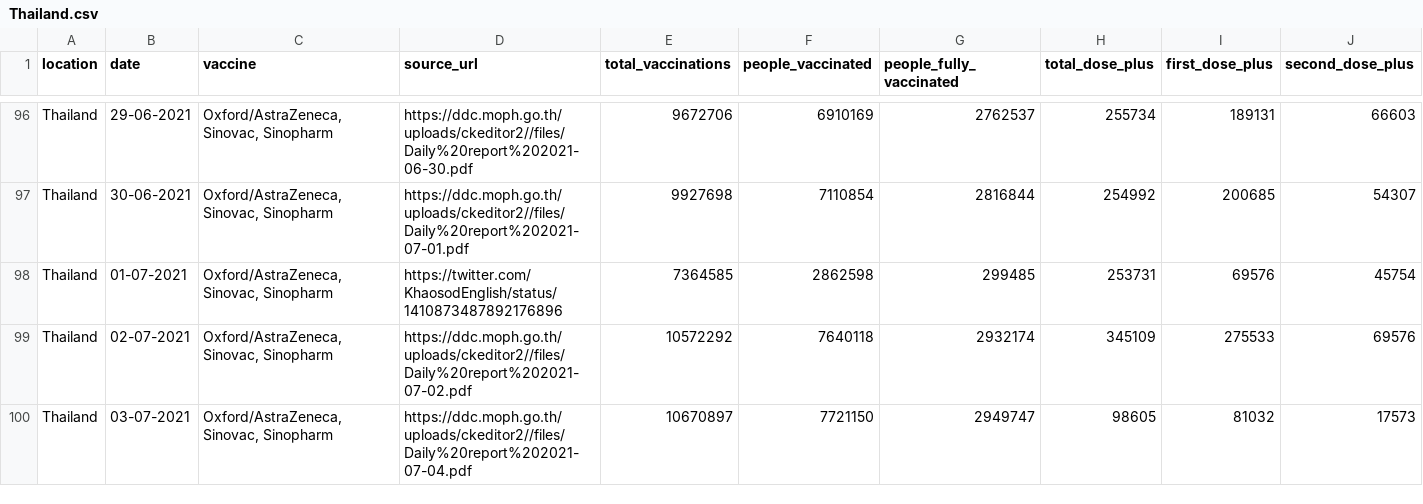
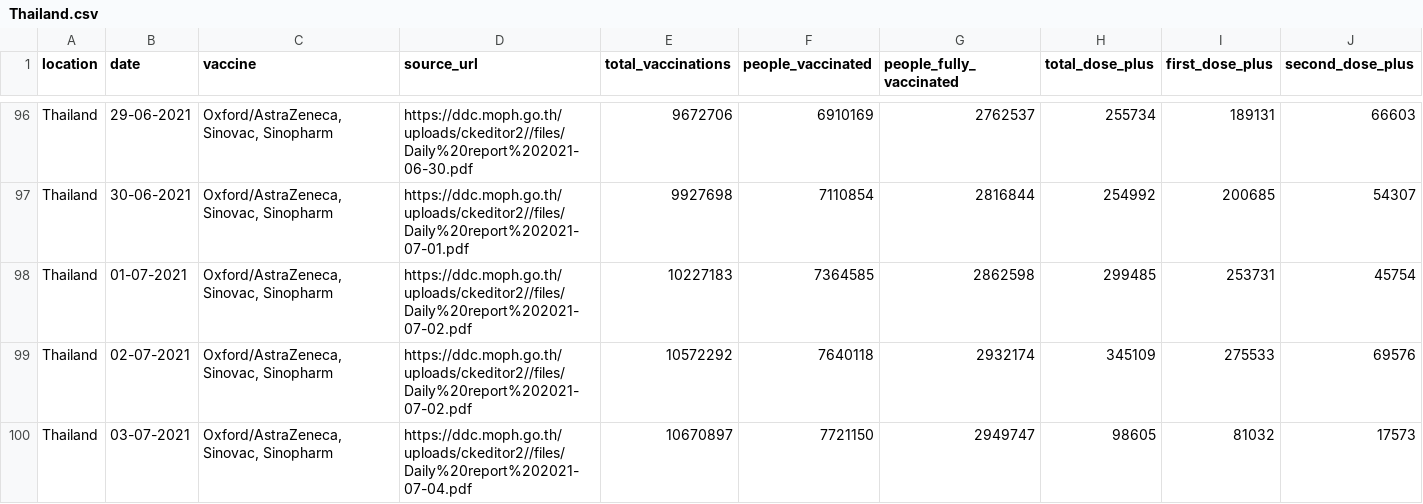
Before and after one commit to nathakits/covid-tracker-twitter-bot, a CSV file: data/Thailand.csv, drawn as a sheet; only a part is shown, gaps mark what is left out.

Commit message:
Update Thailand.csv

```diff
--- a/data/Thailand.csv
+++ b/data/Thailand.csv
@@ -97,3 +97,3 @@ Thailand,29-06-2021,"Oxford/AstraZeneca, Sinovac, Sinopharm",https://ddc.moph.go
 Thailand,30-06-2021,"Oxford/AstraZeneca, Sinovac, Sinopharm",https://ddc.moph.go.th/uploads/ckeditor2//files/Daily%20report%202021-07-01.pdf,9927698,7110854,2816844,254992,200685,54307
-Thailand,01-07-2021,"Oxford/AstraZeneca, Sinovac, Sinopharm",https://twitter.com/KhaosodEnglish/status/1410873487892176896,7364585,2862598,299485,253731,69576,45754
+Thailand,01-07-2021,"Oxford/AstraZeneca, Sinovac, Sinopharm",https://ddc.moph.go.th/uploads/ckeditor2//files/Daily%20report%202021-07-02.pdf,10227183,7364585,2862598,299485,253731,45754
 Thailand,02-07-2021,"Oxford/AstraZeneca, Sinovac, Sinopharm",https://ddc.moph.go.th/uploads/ckeditor2//files/Daily%20report%202021-07-02.pdf,10572292,7640118,2932174,345109,275533,69576
```
